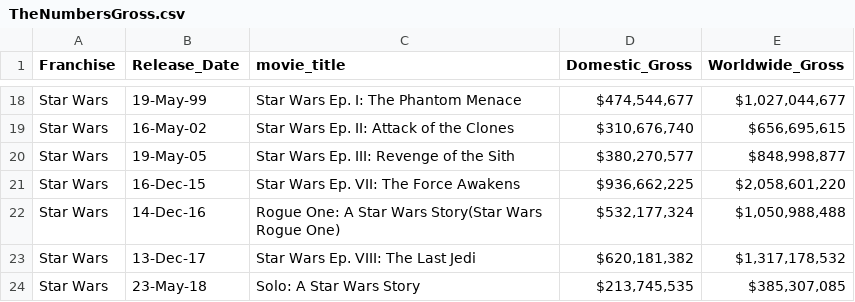
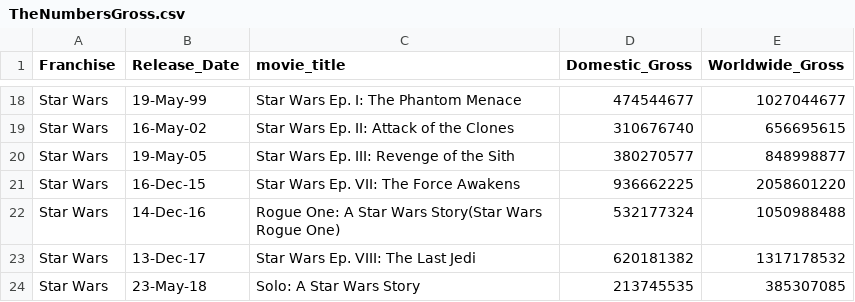
Before and after one commit to pjohsz/Project_One, a CSV file: Resources/TheNumbersGross.csv, drawn as a sheet; only a part is shown, gaps mark what is left out; the diff covers the shown part only; the diff names each change by its address in the sheet, - before the commit and + after, or states it on an @@ line.

```diff
--- a/Resources/TheNumbersGross.csv
+++ b/Resources/TheNumbersGross.csv
-D18 (Domestic_Gross): $474,544,677
+D18 (Domestic_Gross): 474544677
-E18 (Worldwide_Gross): $1,027,044,677
+E18 (Worldwide_Gross): 1027044677
-D19 (Domestic_Gross): $310,676,740
+D19 (Domestic_Gross): 310676740
-E19 (Worldwide_Gross): $656,695,615
+E19 (Worldwide_Gross): 656695615
-D20 (Domestic_Gross): $380,270,577
+D20 (Domestic_Gross): 380270577
-E20 (Worldwide_Gross): $848,998,877
+E20 (Worldwide_Gross): 848998877
-D21 (Domestic_Gross): $936,662,225
+D21 (Domestic_Gross): 936662225
-E21 (Worldwide_Gross): $2,058,601,220
+E21 (Worldwide_Gross): 2058601220
-D22 (Domestic_Gross): $532,177,324
+D22 (Domestic_Gross): 532177324
-E22 (Worldwide_Gross): $1,050,988,488
+E22 (Worldwide_Gross): 1050988488
-D23 (Domestic_Gross): $620,181,382
+D23 (Domestic_Gross): 620181382
-E23 (Worldwide_Gross): $1,317,178,532
+E23 (Worldwide_Gross): 1317178532
-D24 (Domestic_Gross): $213,745,535
+D24 (Domestic_Gross): 213745535
-E24 (Worldwide_Gross): $385,307,085
+E24 (Worldwide_Gross): 385307085
```
Also changed, not shown: 32 edited cells elsewhere in this file, 6 other files.
